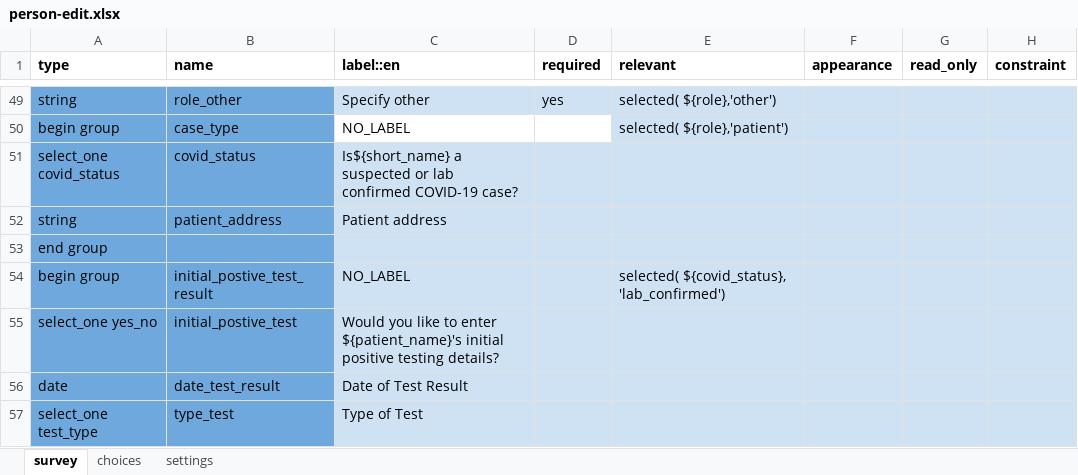
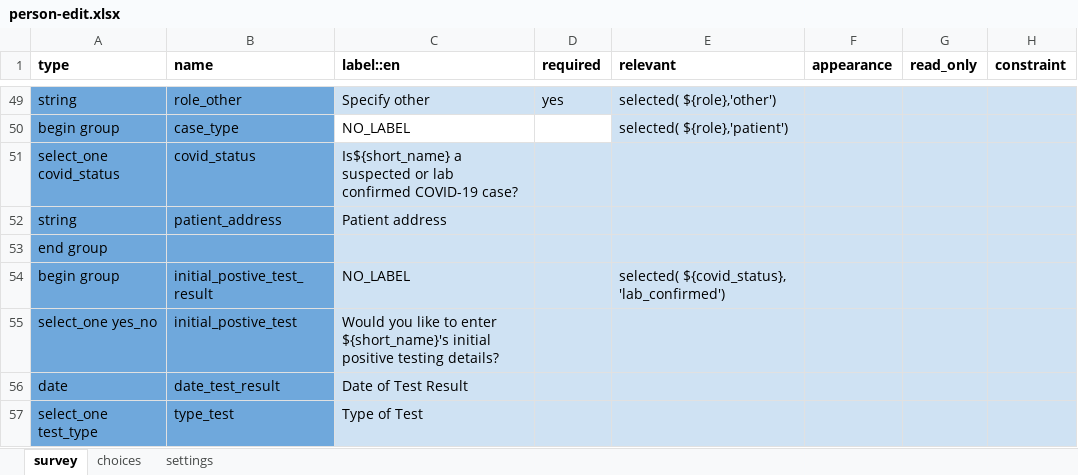
Before and after one commit to ronna/config-lgh, an Excel workbook: forms/contact/person-edit.xlsx, sheet survey, drawn as a sheet; only a part is shown, gaps mark what is left out; values as stored, in another font and other column widths than the file's, no borders; the diff names each change by its address in the sheet, - before the commit and + after, or states it on an @@ line.

Commit message:
update contact forms
update contact forms

```diff
--- a/forms/contact/person-edit.xlsx (sheet survey)
+++ b/forms/contact/person-edit.xlsx (sheet survey)
-C55 (label::en): …to enter ${patient_name}'s initial positive…
+C55 (label::en): …to enter ${short_name}'s initial positive…
```
Also changed, not shown: sheet settings.
